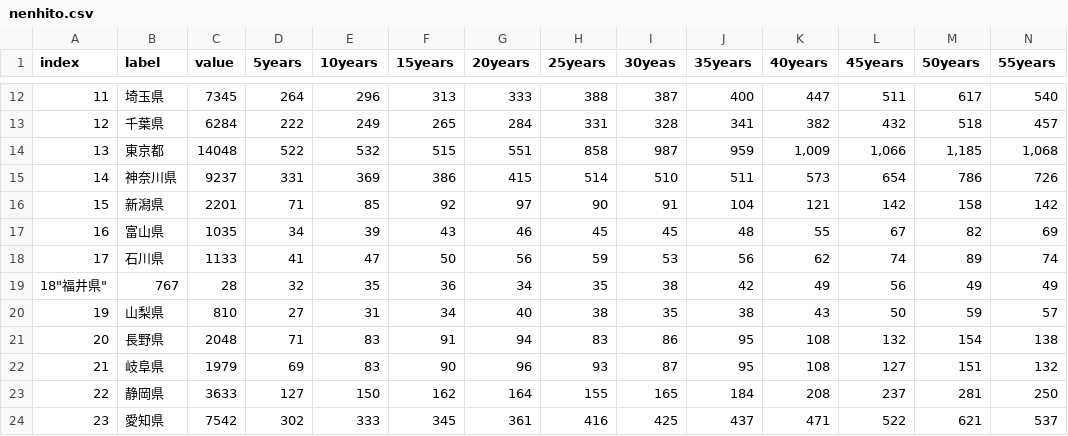
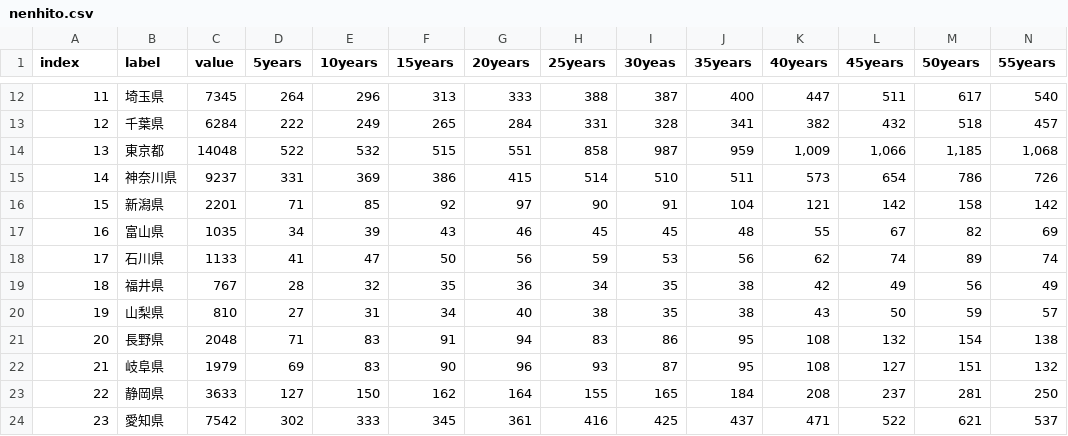
Before and after one commit to noaioriver/InfoVis2022, a CSV file: W10/nenhito.csv, drawn as a sheet; only a part is shown, gaps mark what is left out; removed rows and columns are numbered as before the commit, all else as after; rows hold the shown columns only; the diff names each change by its address in the sheet, - before the commit and + after, or states it on an @@ line.

Commit message:
Add nenhito.csv

```diff
--- a/W10/nenhito.csv
+++ b/W10/nenhito.csv
-row 19: 18"福井県" | 767 | 28 | 32 | 35 | 36 | 34 | 35 | 38 | 42 | 49 | 56 | 49 | 49
+row 19: 18 | 福井県 | 767 | 28 | 32 | 35 | 36 | 34 | 35 | 38 | 42 | 49 | 56 | 49
```
